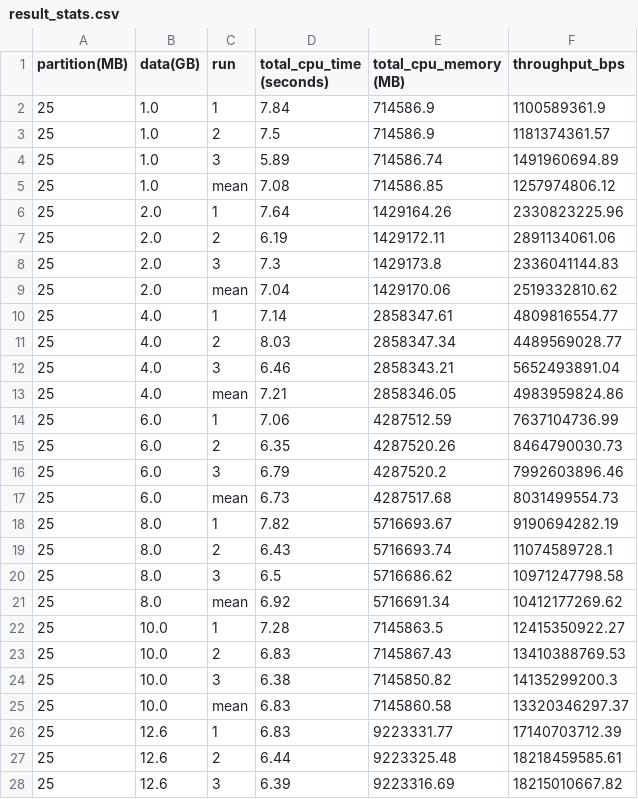
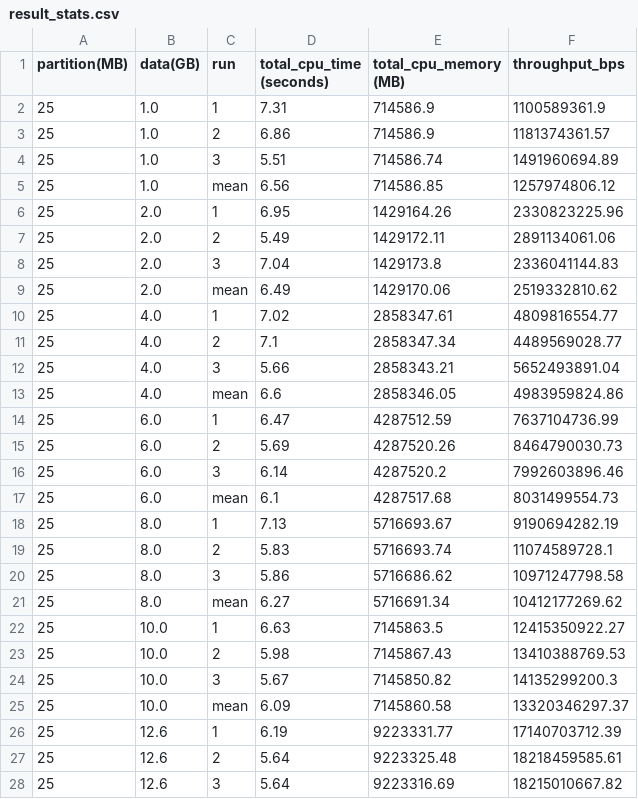
Before and after one commit to mstaylor/AI-for-Astronomy, a CSV file: aws/results/result_stats.csv, drawn as a sheet; only a part is shown; the diff covers the shown part only.

```diff
--- a/aws/results/result_stats.csv
+++ b/aws/results/result_stats.csv
@@ -1,28 +1,28 @@
 partition(MB),data(GB),run,total_cpu_time (seconds),total_cpu_memory (MB),throughput_bps
-25,1.0,1,7.84,714586.9,1100589361.9
-25,1.0,2,7.5,714586.9,1181374361.57
-25,1.0,3,5.89,714586.74,1491960694.89
-25,1.0,mean,7.08,714586.85,1257974806.12
-25,2.0,1,7.64,1429164.26,2330823225.96
-25,2.0,2,6.19,1429172.11,2891134061.06
-25,2.0,3,7.3,1429173.8,2336041144.83
-25,2.0,mean,7.04,1429170.06,2519332810.62
-25,4.0,1,7.14,2858347.61,4809816554.77
-25,4.0,2,8.03,2858347.34,4489569028.77
-25,4.0,3,6.46,2858343.21,5652493891.04
-25,4.0,mean,7.21,2858346.05,4983959824.86
-25,6.0,1,7.06,4287512.59,7637104736.99
-25,6.0,2,6.35,4287520.26,8464790030.73
-25,6.0,3,6.79,4287520.2,7992603896.46
-25,6.0,mean,6.73,4287517.68,8031499554.73
-25,8.0,1,7.82,5716693.67,9190694282.19
-25,8.0,2,6.43,5716693.74,11074589728.1
-25,8.0,3,6.5,5716686.62,10971247798.58
-25,8.0,mean,6.92,5716691.34,10412177269.62
-25,10.0,1,7.28,7145863.5,12415350922.27
-25,10.0,2,6.83,7145867.43,13410388769.53
-25,10.0,3,6.38,7145850.82,14135299200.3
-25,10.0,mean,6.83,7145860.58,13320346297.37
-25,12.6,1,6.83,9223331.77,17140703712.39
-25,12.6,2,6.44,9223325.48,18218459585.61
-25,12.6,3,6.39,9223316.69,18215010667.82
+25,1.0,1,7.31,714586.9,1100589361.9
+25,1.0,2,6.86,714586.9,1181374361.57
+25,1.0,3,5.51,714586.74,1491960694.89
+25,1.0,mean,6.56,714586.85,1257974806.12
+25,2.0,1,6.95,1429164.26,2330823225.96
+25,2.0,2,5.49,1429172.11,2891134061.06
+25,2.0,3,7.04,1429173.8,2336041144.83
+25,2.0,mean,6.49,1429170.06,2519332810.62
+25,4.0,1,7.02,2858347.61,4809816554.77
+25,4.0,2,7.1,2858347.34,4489569028.77
+25,4.0,3,5.66,2858343.21,5652493891.04
+25,4.0,mean,6.6,2858346.05,4983959824.86
+25,6.0,1,6.47,4287512.59,7637104736.99
+25,6.0,2,5.69,4287520.26,8464790030.73
+25,6.0,3,6.14,4287520.2,7992603896.46
+25,6.0,mean,6.1,4287517.68,8031499554.73
+25,8.0,1,7.13,5716693.67,9190694282.19
+25,8.0,2,5.83,5716693.74,11074589728.1
+25,8.0,3,5.86,5716686.62,10971247798.58
+25,8.0,mean,6.27,5716691.34,10412177269.62
+25,10.0,1,6.63,7145863.5,12415350922.27
+25,10.0,2,5.98,7145867.43,13410388769.53
+25,10.0,3,5.67,7145850.82,14135299200.3
+25,10.0,mean,6.09,7145860.58,13320346297.37
+25,12.6,1,6.19,9223331.77,17140703712.39
+25,12.6,2,5.64,9223325.48,18218459585.61
+25,12.6,3,5.64,9223316.69,18215010667.82
```
Also changed, not shown: 89 edited cells elsewhere in this file, aws/results/batch_varying_results.csv, aws/results/total_execution_time.csv, 14 other files.
